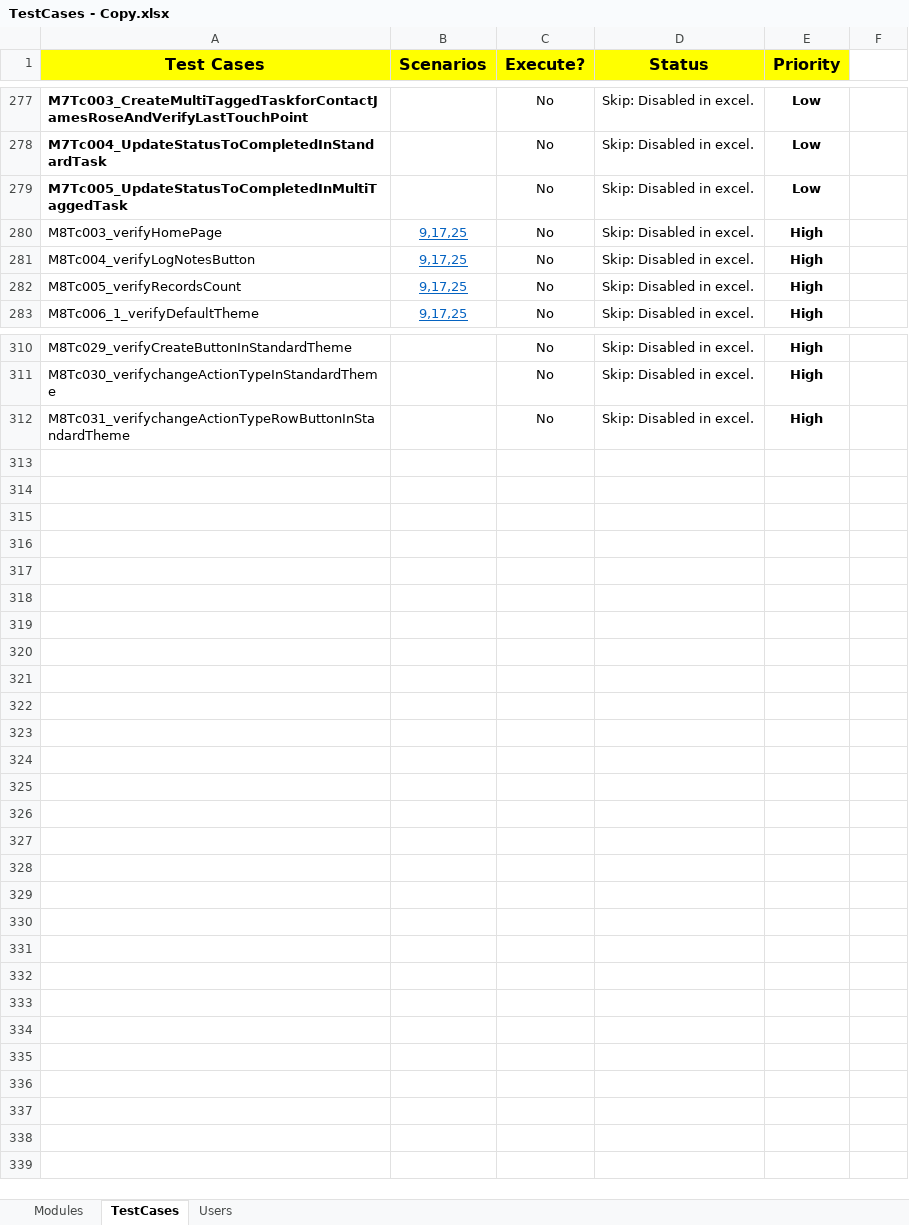
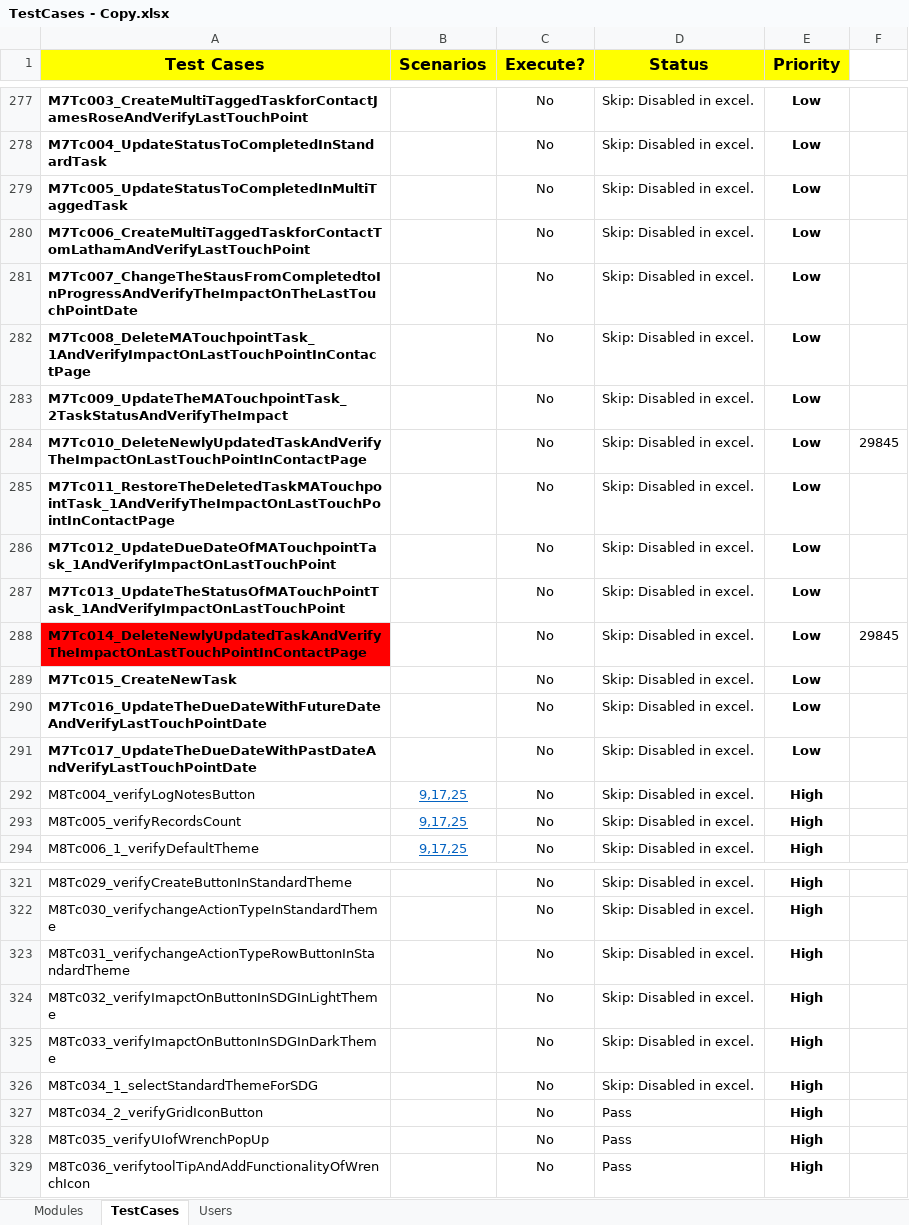
Before and after one commit to NitinNavatar/PE4.7, an Excel workbook: TestCases - Copy.xlsx, sheet TestCases, drawn as a sheet; only a part is shown, gaps mark what is left out; values as stored, in another font and other column widths than the file's, no borders; conditional formats not drawn; removed rows and columns are numbered as before the commit, all else as after; the diff names each change by its address in the sheet, - before the commit and + after, or states it on an @@ line.

Commit message:
Updated Excel for Module 7 TC012-017
Signed-off-by: Azhar

```diff
--- a/TestCases - Copy.xlsx (sheet TestCases)
+++ b/TestCases - Copy.xlsx (sheet TestCases)
-row 280: M8Tc003_verifyHomePage | 9,17,25 | No | Skip: Disabled in excel. | High
+row 280: M7Tc006_CreateMultiTaggedTaskforContactTomLathamAndVerifyLastTouchPoint |  | No | Skip: Disabled in excel. | Low
+row 281: M7Tc007_ChangeTheStausFromCompletedtoInProgressAndVerifyTheImpactOnTheLastTouchPointDate |  | No | Skip: Disabled in excel. | Low
+row 282: M7Tc008_DeleteMATouchpointTask_1AndVerifyImpactOnLastTouchPointInContactPage |  | No | Skip: Disabled in excel. | Low
+row 283: M7Tc009_UpdateTheMATouchpointTask_2TaskStatusAndVerifyTheImpact |  | No | Skip: Disabled in excel. | Low
+row 284: M7Tc010_DeleteNewlyUpdatedTaskAndVerifyTheImpactOnLastTouchPointInContactPage |  | No | Skip: Disabled in excel. | Low | 29845
+row 285: M7Tc011_RestoreTheDeletedTaskMATouchpointTask_1AndVerifyTheImpactOnLastTouchPointInContactPage |  | No | Skip: Disabled in excel. | Low
+row 286: M7Tc012_UpdateDueDateOfMATouchpointTask_1AndVerifyImpactOnLastTouchPoint |  | No | Skip: Disabled in excel. | Low
+row 287: M7Tc013_UpdateTheStatusOfMATouchPointTask_1AndVerifyImpactOnLastTouchPoint |  | No | Skip: Disabled in excel. | Low
+row 288: M7Tc014_DeleteNewlyUpdatedTaskAndVerifyTheImpactOnLastTouchPointInContactPage |  | No | Skip: Disabled in excel. | Low | 29845
+row 289: M7Tc015_CreateNewTask |  | No | Skip: Disabled in excel. | Low
+row 290: M7Tc016_UpdateTheDueDateWithFutureDateAndVerifyLastTouchPointDate |  | No | Skip: Disabled in excel. | Low
+row 291: M7Tc017_UpdateTheDueDateWithPastDateAndVerifyLastTouchPointDate |  | No | Skip: Disabled in excel. | Low
+row 324: M8Tc032_verifyImapctOnButtonInSDGInLightTheme |  | No | Skip: Disabled in excel. | High
+row 325: M8Tc033_verifyImapctOnButtonInSDGInDarkTheme |  | No | Skip: Disabled in excel. | High
+row 326: M8Tc034_1_selectStandardThemeForSDG |  | No | Skip: Disabled in excel. | High
+row 327: M8Tc034_2_verifyGridIconButton |  | No | Pass | High
+row 328: M8Tc035_verifyUIofWrenchPopUp |  | No | Pass | High
+row 329: M8Tc036_verifytoolTipAndAddFunctionalityOfWrenchIcon |  | No | Pass | High
```
Also changed, not shown: sheet Users, sheet Modules, Phase1DataSheet - Copy.xlsx, Phase1DataSheet.xlsx, 1 other file.
